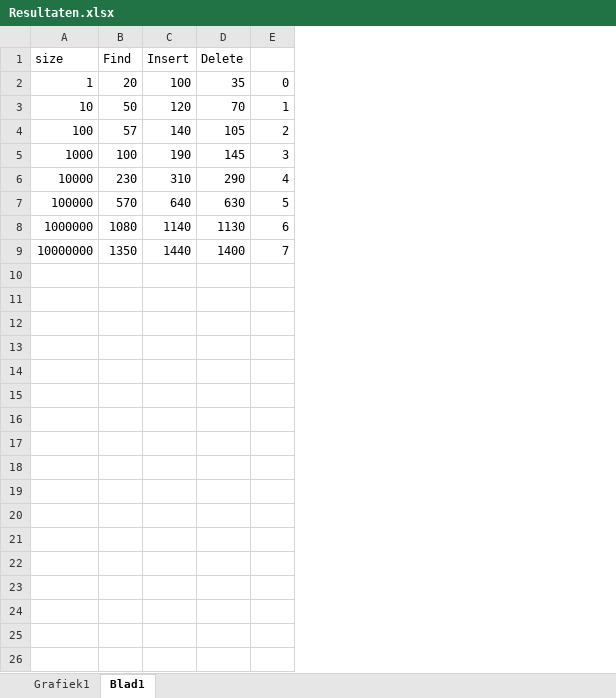
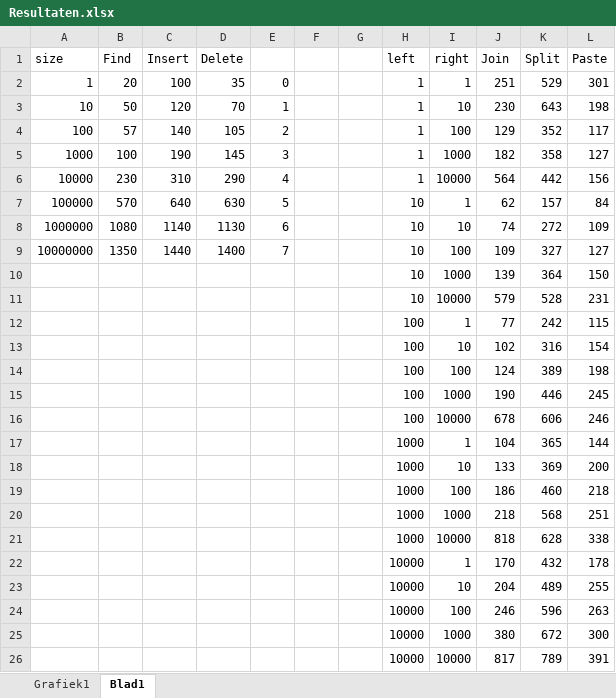
Before and after one commit to ArnoldOverwater/RandomizedAlgorithms, an Excel workbook: Resultaten/Resultaten.xlsx, sheet Blad1, drawn as a sheet; values as stored, in another font and other column widths than the file's, no borders; the diff names each change by its address in the sheet, - before the commit and + after, or states it on an @@ line.

Commit message:
test toegevoegd voor Join, Split en Paste

```diff
--- a/Resultaten/Resultaten.xlsx (sheet Blad1)
+++ b/Resultaten/Resultaten.xlsx (sheet Blad1)
+column F, empty
+column G, empty
+column H (left), rows 2-9: 1 | 1 | 1 | 1 | 1 | 10 | 10 | 10
+column I (right), rows 2-9: 1 | 10 | 100 | 1000 | 10000 | 1 | 10 | 100
+column J (Join), rows 2-9: 251 | 230 | 129 | 182 | 564 | 62 | 74 | 109
+column K (Split), rows 2-9: 529 | 643 | 352 | 358 | 442 | 157 | 272 | 327
+column L (Paste), rows 2-9: 301 | 198 | 117 | 127 | 156 | 84 | 109 | 127
+row 10:  |  |  |  |  |  |  | 10 | 1000 | 139 | 364 | 150
+row 11:  |  |  |  |  |  |  | 10 | 10000 | 579 | 528 | 231
+row 12:  |  |  |  |  |  |  | 100 | 1 | 77 | 242 | 115
+row 13:  |  |  |  |  |  |  | 100 | 10 | 102 | 316 | 154
+row 14:  |  |  |  |  |  |  | 100 | 100 | 124 | 389 | 198
+row 15:  |  |  |  |  |  |  | 100 | 1000 | 190 | 446 | 245
+row 16:  |  |  |  |  |  |  | 100 | 10000 | 678 | 606 | 246
+row 17:  |  |  |  |  |  |  | 1000 | 1 | 104 | 365 | 144
+row 18:  |  |  |  |  |  |  | 1000 | 10 | 133 | 369 | 200
+row 19:  |  |  |  |  |  |  | 1000 | 100 | 186 | 460 | 218
+row 20:  |  |  |  |  |  |  | 1000 | 1000 | 218 | 568 | 251
+row 21:  |  |  |  |  |  |  | 1000 | 10000 | 818 | 628 | 338
+row 22:  |  |  |  |  |  |  | 10000 | 1 | 170 | 432 | 178
+row 23:  |  |  |  |  |  |  | 10000 | 10 | 204 | 489 | 255
+row 24:  |  |  |  |  |  |  | 10000 | 100 | 246 | 596 | 263
+row 25:  |  |  |  |  |  |  | 10000 | 1000 | 380 | 672 | 300
+row 26:  |  |  |  |  |  |  | 10000 | 10000 | 817 | 789 | 391
```
Also changed, not shown: charts or pictures, 2 other files.
